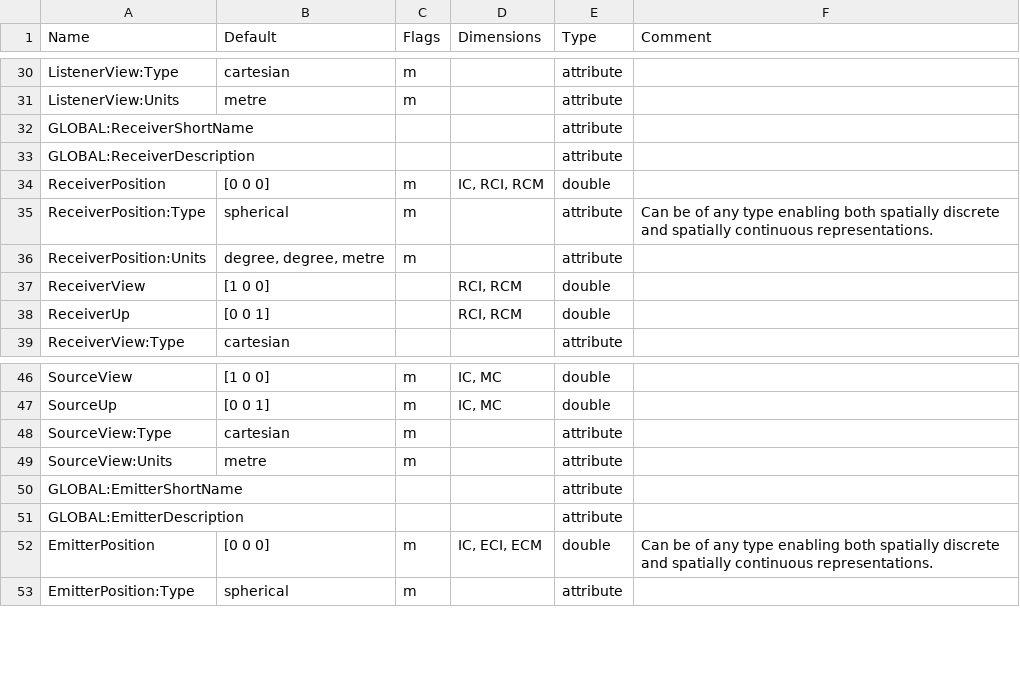
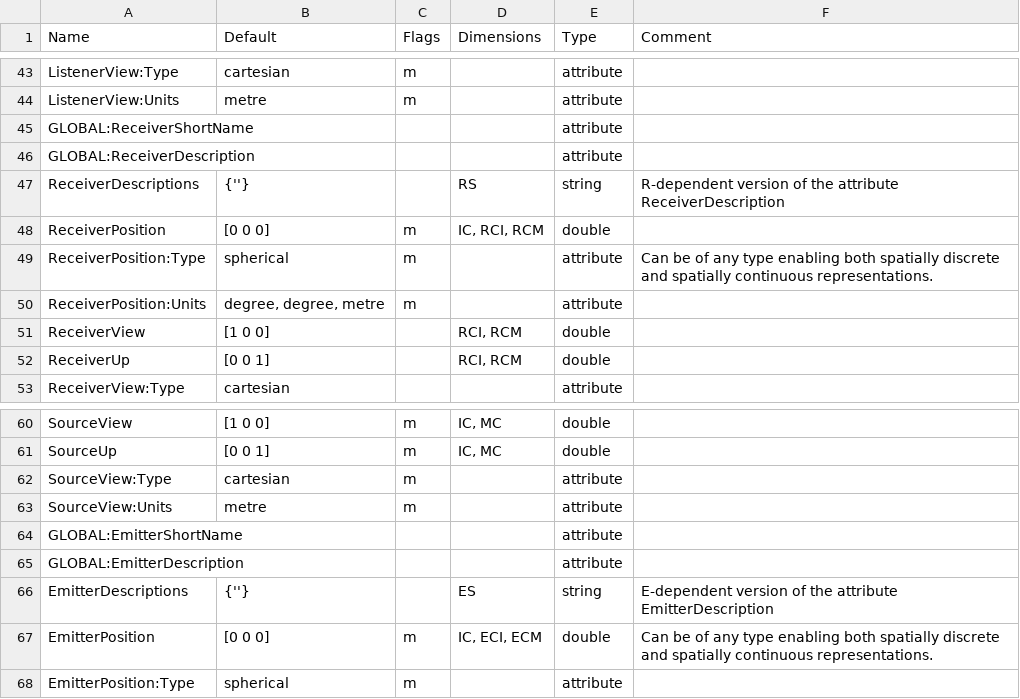
Before and after one commit to pyfar/sofar_conventions, a CSV file: source/SingleRoomMIMOSRIR_1.0.csv, drawn as a sheet; only a part is shown, gaps mark what is left out; the diff covers the shown part only; the diff names each change by its address in the sheet, - before the commit and + after, or states it on an @@ line.

```diff
--- a/source/SingleRoomMIMOSRIR_1.0.csv
+++ b/source/SingleRoomMIMOSRIR_1.0.csv
+row 47: ReceiverDescriptions | {''} |  | RS | string | R-dependent version of the attribute ReceiverDescription
+row 66: EmitterDescriptions | {''} |  | ES | string | E-dependent version of the attribute EmitterDescription
```
Also changed, not shown: 12 added rows, 5 removed rows and 2 moved rows elsewhere in this file, source/FreeFieldDirectivityTF_1.0.csv, source/SimpleHeadphoneIR_1.0.csv, 7 other files.
